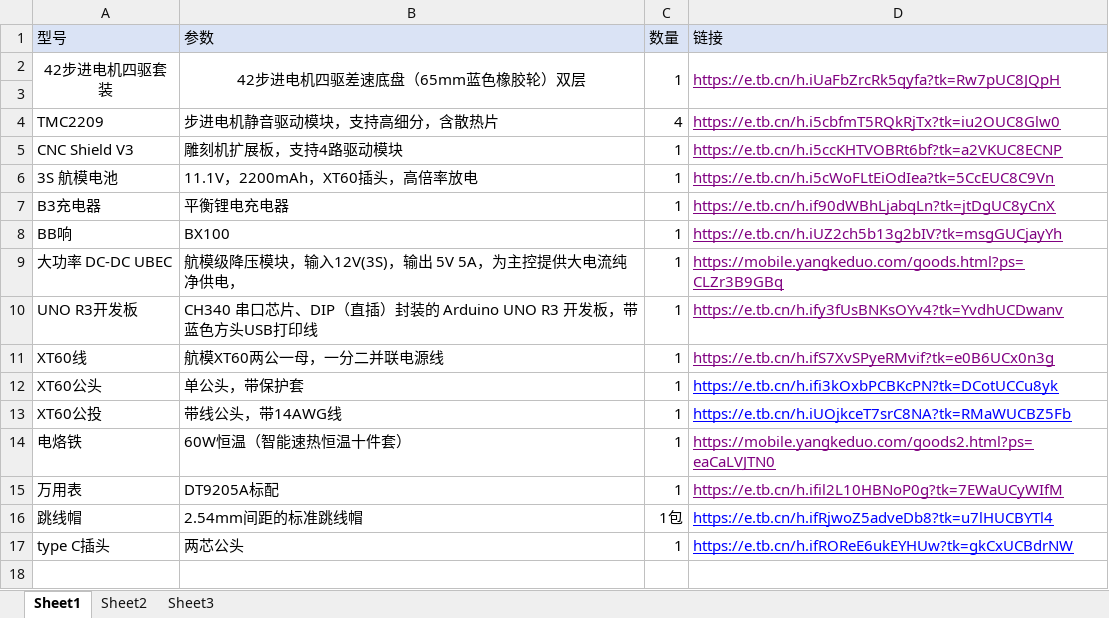
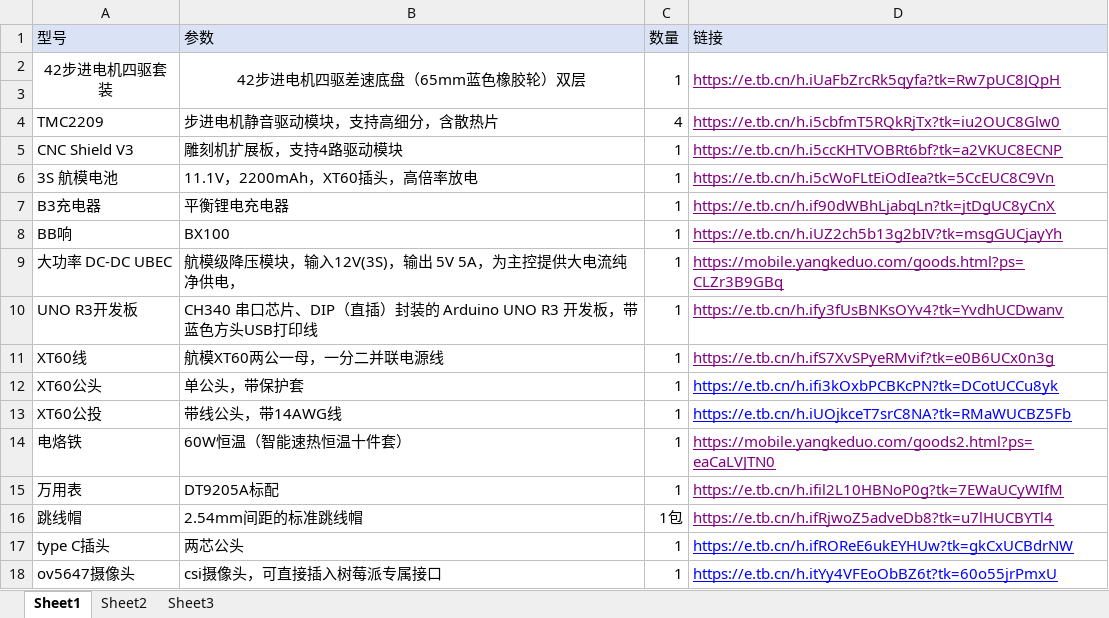
Before and after one commit to aloha-Ray/smart-car-hardware, an Excel workbook: docs/物料.xlsx, sheet Sheet1, drawn as a sheet; values as stored, in another font and other column widths than the file's, no borders; the diff names each change by its address in the sheet, - before the commit and + after, or states it on an @@ line.

Commit message:
添加了新物料

```diff
--- a/docs/物料.xlsx (sheet Sheet1)
+++ b/docs/物料.xlsx (sheet Sheet1)
-D16 text colour: #0000FF
+D16 text colour: #800080
+row 18: ov5647摄像头 | csi摄像头，可直接插入树莓派专属接口 | 1 | https://e.tb.cn/h.itYy4VFEoObBZ6t?tk=60o55jrPmxU
```
